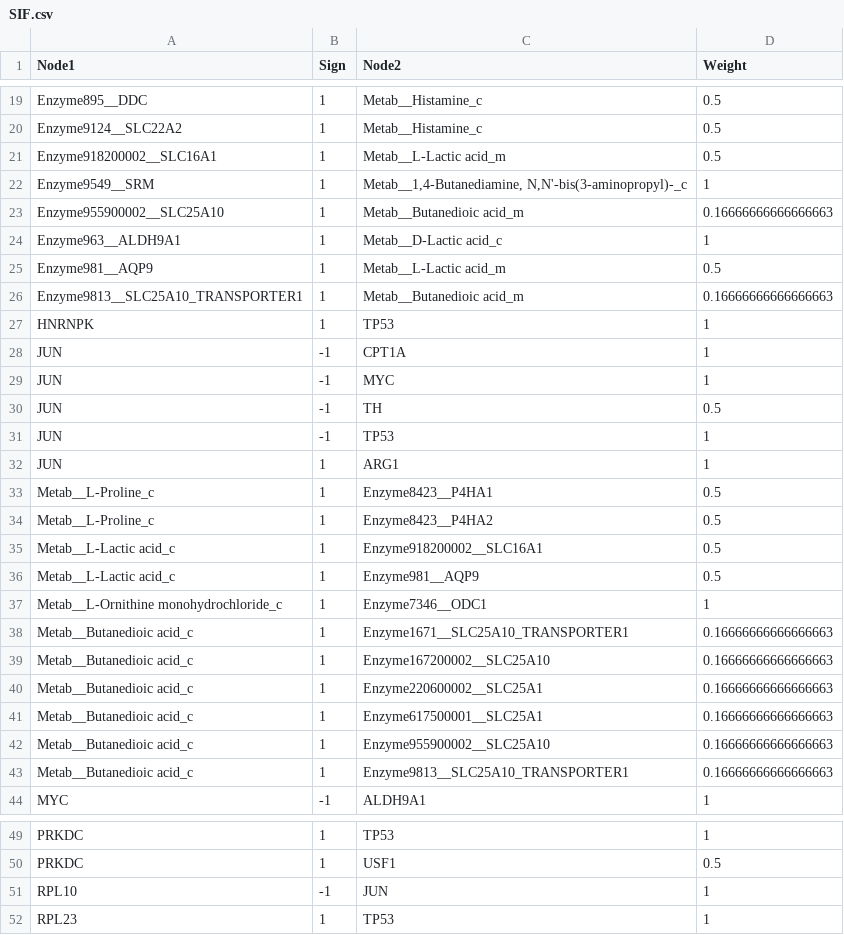
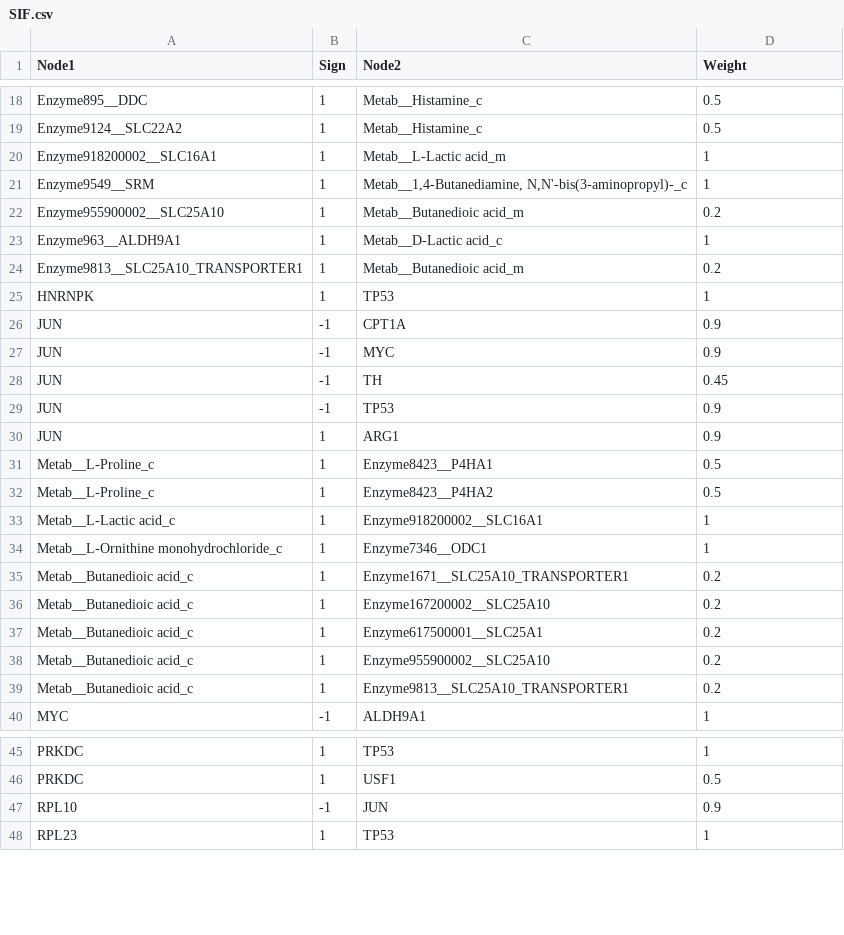
Before and after one commit to saezlab/prot_met_workflow, a CSV file: results/SIF.csv, drawn as a sheet; only a part is shown, gaps mark what is left out; the diff covers the shown part only.

Commit message:
backward run t-value

```diff
--- a/results/SIF.csv
+++ b/results/SIF.csv
@@ -20,25 +19,22 @@ Enzyme895__DDC,1,Metab__Histamine_c,0.5
 Enzyme9124__SLC22A2,1,Metab__Histamine_c,0.5
-Enzyme918200002__SLC16A1,1,Metab__L-Lactic acid_m,0.5
+Enzyme918200002__SLC16A1,1,Metab__L-Lactic acid_m,1
 Enzyme9549__SRM,1,"Metab__1,4-Butanediamine, N,N'-bis(3-aminopropyl)-_c",1
-Enzyme955900002__SLC25A10,1,Metab__Butanedioic acid_m,0.16666666666666663
+Enzyme955900002__SLC25A10,1,Metab__Butanedioic acid_m,0.2
 Enzyme963__ALDH9A1,1,Metab__D-Lactic acid_c,1
-Enzyme981__AQP9,1,Metab__L-Lactic acid_m,0.5
-Enzyme9813__SLC25A10_TRANSPORTER1,1,Metab__Butanedioic acid_m,0.16666666666666663
+Enzyme9813__SLC25A10_TRANSPORTER1,1,Metab__Butanedioic acid_m,0.2
 HNRNPK,1,TP53,1
-JUN,-1,CPT1A,1
-JUN,-1,MYC,1
-JUN,-1,TH,0.5
-JUN,-1,TP53,1
-JUN,1,ARG1,1
+JUN,-1,CPT1A,0.9
+JUN,-1,MYC,0.9
+JUN,-1,TH,0.45
+JUN,-1,TP53,0.9
+JUN,1,ARG1,0.9
 Metab__L-Proline_c,1,Enzyme8423__P4HA1,0.5
 Metab__L-Proline_c,1,Enzyme8423__P4HA2,0.5
-Metab__L-Lactic acid_c,1,Enzyme918200002__SLC16A1,0.5
-Metab__L-Lactic acid_c,1,Enzyme981__AQP9,0.5
+Metab__L-Lactic acid_c,1,Enzyme918200002__SLC16A1,1
 Metab__L-Ornithine monohydrochloride_c,1,Enzyme7346__ODC1,1
-Metab__Butanedioic acid_c,1,Enzyme1671__SLC25A10_TRANSPORTER1,0.16666666666666663
-Metab__Butanedioic acid_c,1,Enzyme167200002__SLC25A10,0.16666666666666663
-Metab__Butanedioic acid_c,1,Enzyme220600002__SLC25A1,0.16666666666666663
-Metab__Butanedioic acid_c,1,Enzyme617500001__SLC25A1,0.16666666666666663
-Metab__Butanedioic acid_c,1,Enzyme955900002__SLC25A10,0.16666666666666663
-Metab__Butanedioic acid_c,1,Enzyme9813__SLC25A10_TRANSPORTER1,0.16666666666666663
+Metab__Butanedioic acid_c,1,Enzyme1671__SLC25A10_TRANSPORTER1,0.2
+Metab__Butanedioic acid_c,1,Enzyme167200002__SLC25A10,0.2
+Metab__Butanedioic acid_c,1,Enzyme617500001__SLC25A1,0.2
+Metab__Butanedioic acid_c,1,Enzyme955900002__SLC25A10,0.2
+Metab__Butanedioic acid_c,1,Enzyme9813__SLC25A10_TRANSPORTER1,0.2
 MYC,-1,ALDH9A1,1
@@ -50,3 +46,3 @@ PRKDC,1,TP53,1
 PRKDC,1,USF1,0.5
-RPL10,-1,JUN,1
+RPL10,-1,JUN,0.9
 RPL23,1,TP53,1
```
Also changed, not shown: 1 removed row and 3 edited cells elsewhere in this file, results/ATT.csv, 6 other files.
